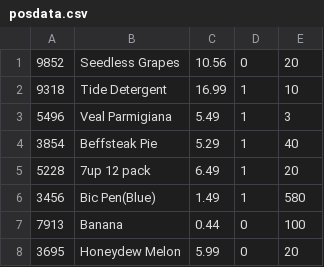
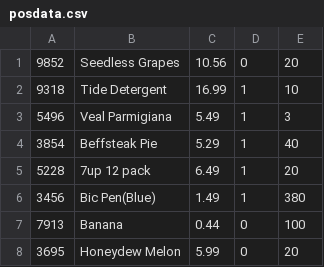
Before and after one commit to IrishBanga/POS, a CSV file: project/ms4/posdata.csv, drawn as a sheet; only a part is shown.

```diff
--- a/project/ms4/posdata.csv
+++ b/project/ms4/posdata.csv
@@ -5,3 +5,3 @@
 5228,7up 12 pack,6.49,1,20
-3456,Bic Pen(Blue),1.49,1,580
+3456,Bic Pen(Blue),1.49,1,380
 7913,Banana,0.44,0,100
```
Also changed, not shown: project/ms4/posdataOrigin.csv, 2 other files.
